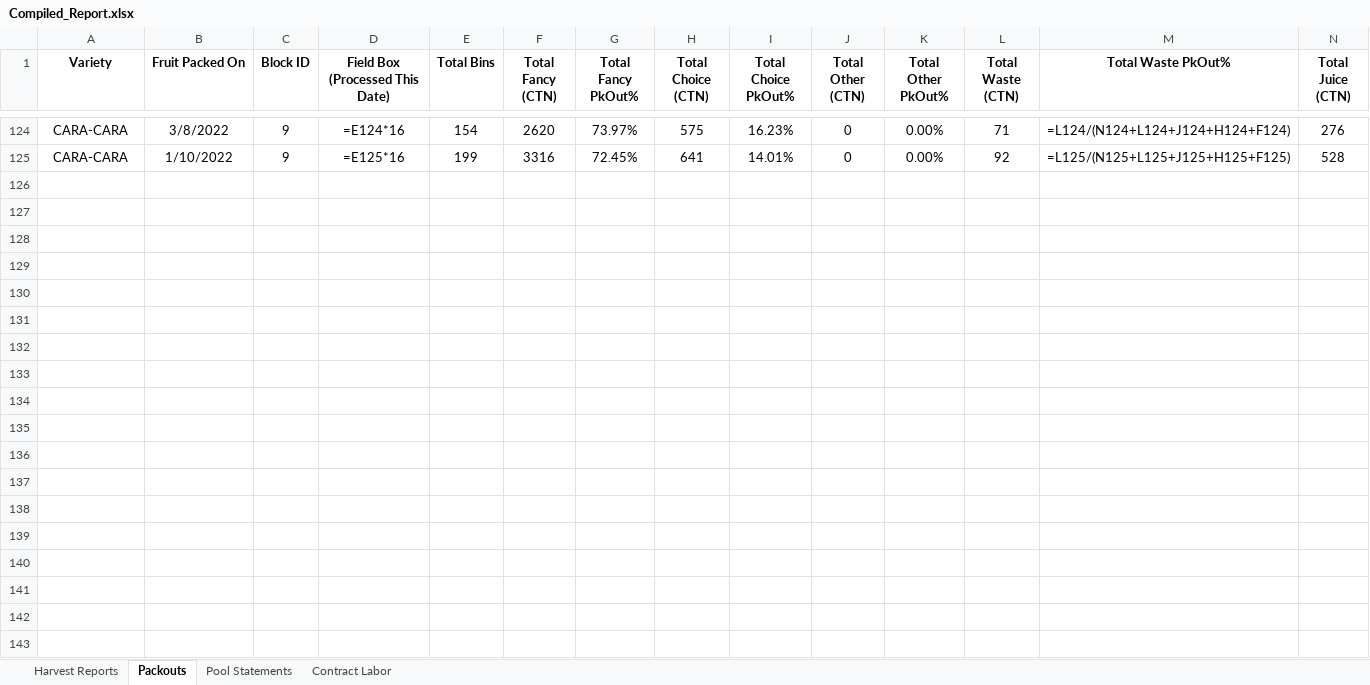
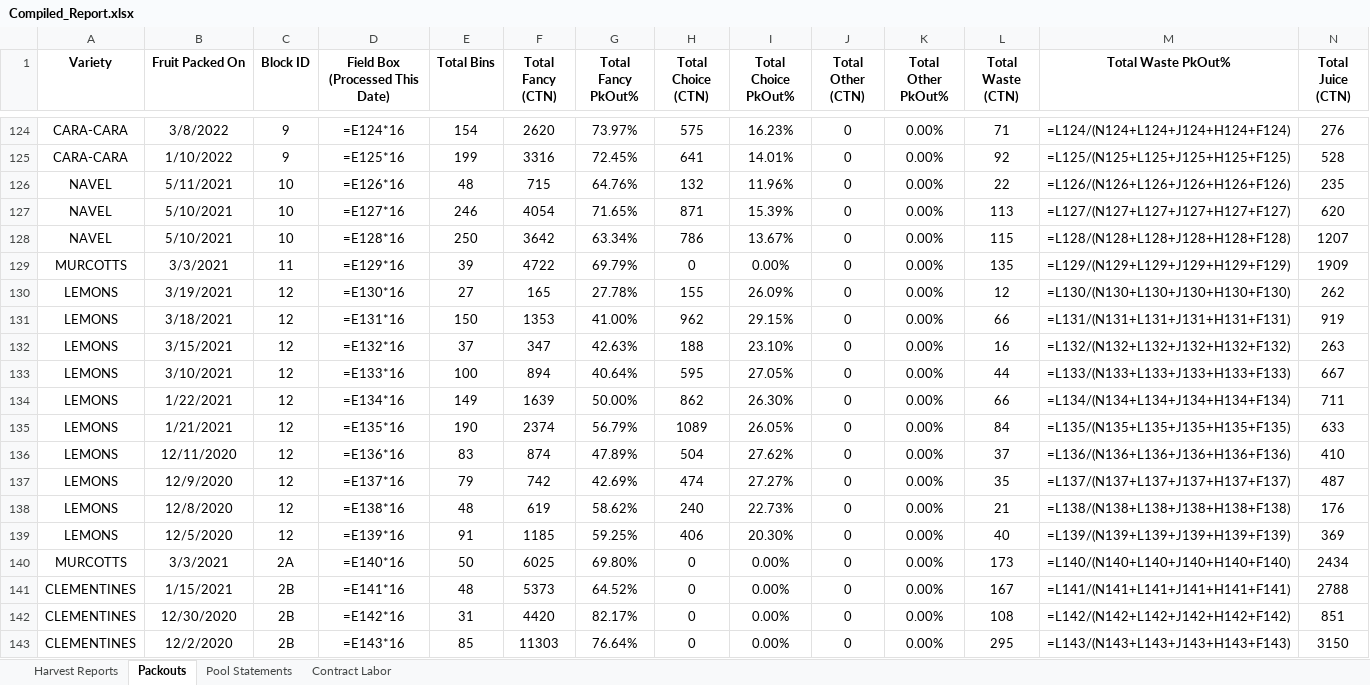
Before and after one commit to msmoore18/lazyspackouts, an Excel workbook: Compiled_Report.xlsx, sheet Packouts, drawn as a sheet; only a part is shown, gaps mark what is left out; values as stored, in another font and other column widths than the file's, no borders; formulas without a stored value are shown as written; rows hold the shown columns only; the diff covers the shown part only; the diff names each change by its address in the sheet, - before the commit and + after, or states it on an @@ line.

Commit message:
Add 2020-21 daily packouts (29) and harvest tickets (41) from OneDrive 2021 folder

```diff
--- a/Compiled_Report.xlsx (sheet Packouts)
+++ b/Compiled_Report.xlsx (sheet Packouts)
+row 126: NAVEL | 5/11/2021 | 10 | =E126*16 | 48 | 715 | 64.76% | 132 | 11.96% | 0 | 0.00% | 22 | =L126/(N126+L126+J126+H126+F126) | 235
+row 127: NAVEL | 5/10/2021 | 10 | =E127*16 | 246 | 4054 | 71.65% | 871 | 15.39% | 0 | 0.00% | 113 | =L127/(N127+L127+J127+H127+F127) | 620
+row 128: NAVEL | 5/10/2021 | 10 | =E128*16 | 250 | 3642 | 63.34% | 786 | 13.67% | 0 | 0.00% | 115 | =L128/(N128+L128+J128+H128+F128) | 1207
+row 129: MURCOTTS | 3/3/2021 | 11 | =E129*16 | 39 | 4722 | 69.79% | 0 | 0.00% | 0 | 0.00% | 135 | =L129/(N129+L129+J129+H129+F129) | 1909
+row 130: LEMONS | 3/19/2021 | 12 | =E130*16 | 27 | 165 | 27.78% | 155 | 26.09% | 0 | 0.00% | 12 | =L130/(N130+L130+J130+H130+F130) | 262
+row 131: LEMONS | 3/18/2021 | 12 | =E131*16 | 150 | 1353 | 41.00% | 962 | 29.15% | 0 | 0.00% | 66 | =L131/(N131+L131+J131+H131+F131) | 919
+row 132: LEMONS | 3/15/2021 | 12 | =E132*16 | 37 | 347 | 42.63% | 188 | 23.10% | 0 | 0.00% | 16 | =L132/(N132+L132+J132+H132+F132) | 263
+row 133: LEMONS | 3/10/2021 | 12 | =E133*16 | 100 | 894 | 40.64% | 595 | 27.05% | 0 | 0.00% | 44 | =L133/(N133+L133+J133+H133+F133) | 667
+row 134: LEMONS | 1/22/2021 | 12 | =E134*16 | 149 | 1639 | 50.00% | 862 | 26.30% | 0 | 0.00% | 66 | =L134/(N134+L134+J134+H134+F134) | 711
+row 135: LEMONS | 1/21/2021 | 12 | =E135*16 | 190 | 2374 | 56.79% | 1089 | 26.05% | 0 | 0.00% | 84 | =L135/(N135+L135+J135+H135+F135) | 633
+row 136: LEMONS | 12/11/2020 | 12 | =E136*16 | 83 | 874 | 47.89% | 504 | 27.62% | 0 | 0.00% | 37 | =L136/(N136+L136+J136+H136+F136) | 410
+row 137: LEMONS | 12/9/2020 | 12 | =E137*16 | 79 | 742 | 42.69% | 474 | 27.27% | 0 | 0.00% | 35 | =L137/(N137+L137+J137+H137+F137) | 487
+row 138: LEMONS | 12/8/2020 | 12 | =E138*16 | 48 | 619 | 58.62% | 240 | 22.73% | 0 | 0.00% | 21 | =L138/(N138+L138+J138+H138+F138) | 176
+row 139: LEMONS | 12/5/2020 | 12 | =E139*16 | 91 | 1185 | 59.25% | 406 | 20.30% | 0 | 0.00% | 40 | =L139/(N139+L139+J139+H139+F139) | 369
+row 140: MURCOTTS | 3/3/2021 | 2A | =E140*16 | 50 | 6025 | 69.80% | 0 | 0.00% | 0 | 0.00% | 173 | =L140/(N140+L140+J140+H140+F140) | 2434
+row 141: CLEMENTINES | 1/15/2021 | 2B | =E141*16 | 48 | 5373 | 64.52% | 0 | 0.00% | 0 | 0.00% | 167 | =L141/(N141+L141+J141+H141+F141) | 2788
+row 142: CLEMENTINES | 12/30/2020 | 2B | =E142*16 | 31 | 4420 | 82.17% | 0 | 0.00% | 0 | 0.00% | 108 | =L142/(N142+L142+J142+H142+F142) | 851
+row 143: CLEMENTINES | 12/2/2020 | 2B | =E143*16 | 85 | 11303 | 76.64% | 0 | 0.00% | 0 | 0.00% | 295 | =L143/(N143+L143+J143+H143+F143) | 3150
```
Also changed, not shown: 11 added rows elsewhere in this sheet, sheet Harvest Reports.
